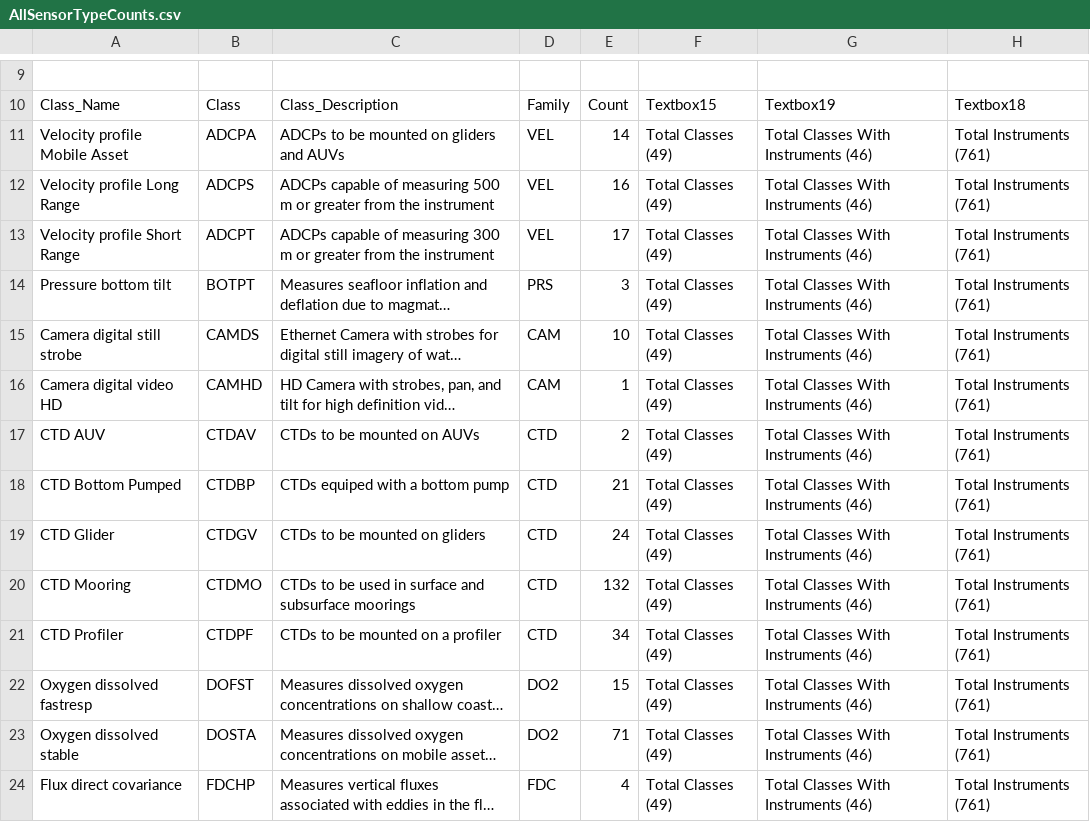
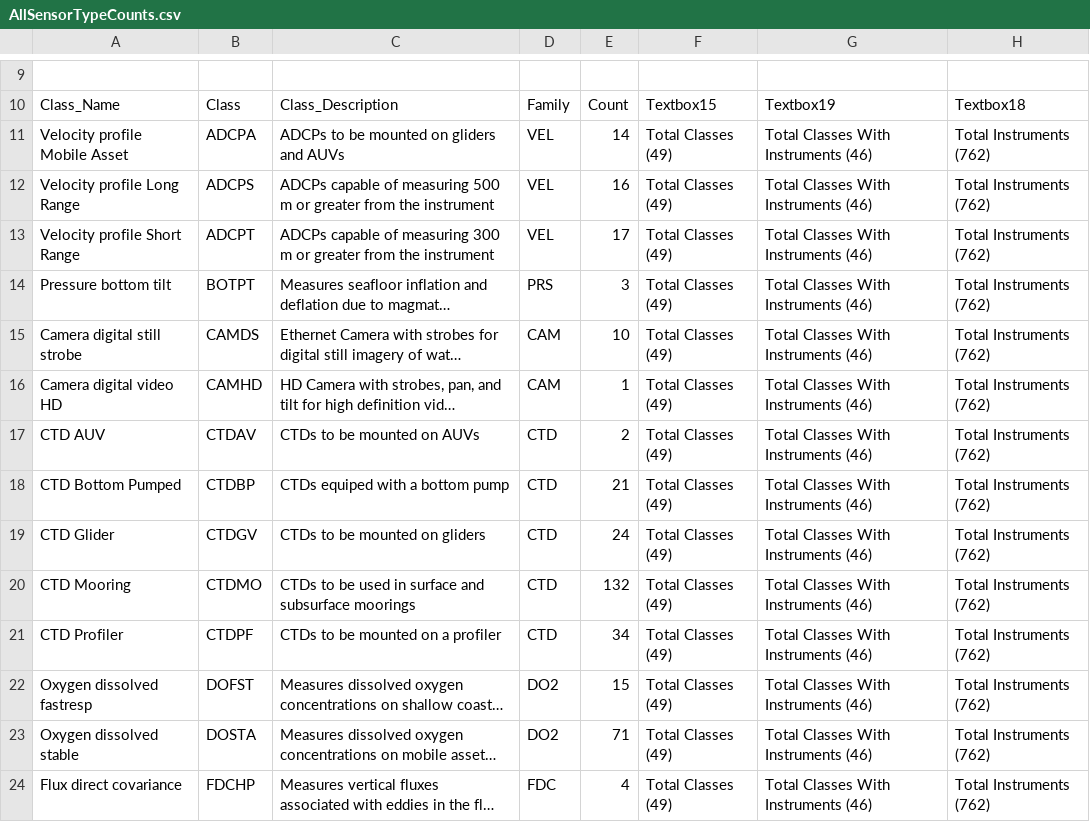
Before and after one commit to ooici/ion-definitions, a CSV file: res/preload/r2_ioc/ooi_assets/AllSensorTypeCounts.csv, drawn as a sheet; only a part is shown, gaps mark what is left out; long unchanged cells end in …; the diff covers the shown part only; the diff names each change by its address in the sheet, - before the commit and + after, or states it on an @@ line.

```diff
--- a/res/preload/r2_ioc/ooi_assets/AllSensorTypeCounts.csv
+++ b/res/preload/r2_ioc/ooi_assets/AllSensorTypeCounts.csv
-H11:H24: Total Instruments (761)
+H11:H24: Total Instruments (762)
```
Also changed, not shown: 37 edited cells elsewhere in this file, res/preload/r2_ioc/ooi_assets/AllSensorTypesByLocationDetailed.csv, res/preload/r2_ioc/ooi_assets/AttributeReportArrays.csv, 19 other files.
